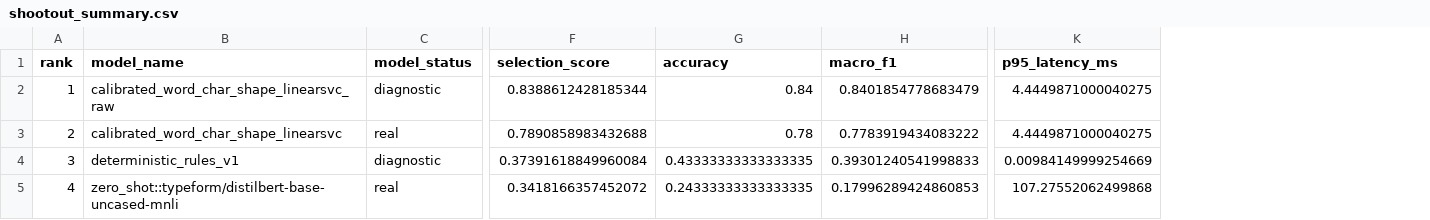
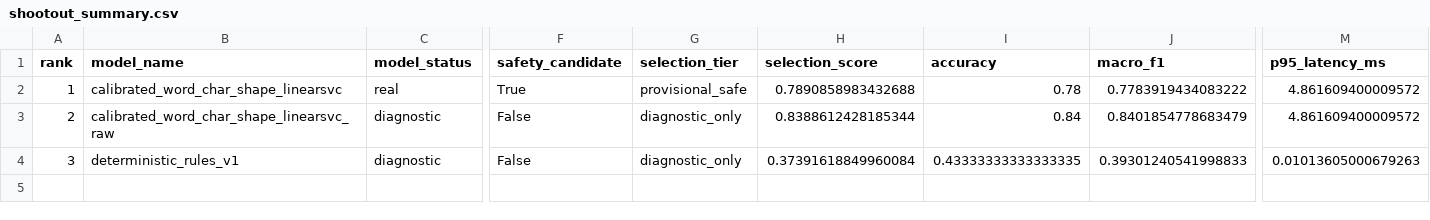
Before and after one commit to Shivansh-Sahni/QueryIntentResolver, a CSV file: v1/artifacts/shootout/shootout_summary.csv, drawn as a sheet; only a part is shown, gaps mark what is left out; removed rows and columns are numbered as before the commit, all else as after; rows hold the shown columns only; the diff covers the shown part only; the diff names each change by its address in the sheet, - before the commit and + after, or states it on an @@ line.

```diff
--- a/v1/artifacts/shootout/shootout_summary.csv
+++ b/v1/artifacts/shootout/shootout_summary.csv
+column F (safety_candidate), rows 2-4: True | False | False
+column G (selection_tier), rows 2-4: provisional_safe | diagnostic_only | diagnostic_only
-B2 (model_name): calibrated_word_char_shape_linearsvc_raw
+B2 (model_name): calibrated_word_char_shape_linearsvc
-C2 (model_status): diagnostic
+C2 (model_status): real
-H2 (selection_score): 0.8388612428185344
+H2 (selection_score): 0.7890858983432688
-I2 (accuracy): 0.84
+I2 (accuracy): 0.78
-J2 (macro_f1): 0.8401854778683479
+J2 (macro_f1): 0.7783919434083222
-M2:M3 (p95_latency_ms): 4.4449871000040275
+M2:M3 (p95_latency_ms): 4.861609400009572
-B3 (model_name): calibrated_word_char_shape_linearsvc
+B3 (model_name): calibrated_word_char_shape_linearsvc_raw
-C3 (model_status): real
+C3 (model_status): diagnostic
-H3 (selection_score): 0.7890858983432688
+H3 (selection_score): 0.8388612428185344
-I3 (accuracy): 0.78
+I3 (accuracy): 0.84
-J3 (macro_f1): 0.7783919434083222
+J3 (macro_f1): 0.8401854778683479
-M4 (p95_latency_ms): 0.00984149999254669
+M4 (p95_latency_ms): 0.01013605000679263
-row 5: 4 | zero_shot::typeform/distilbert-base-uncased-mnli | real | 0.3418166357452072 | 0.24333333333333335 | 0.17996289424860853 | 107.27552062499868
```
Also changed, not shown: 6 edited cells elsewhere in this file, v1/artifacts/models/linearsvc/errors.csv, v1/artifacts/models/linearsvc/predictions.csv, 34 other files.
